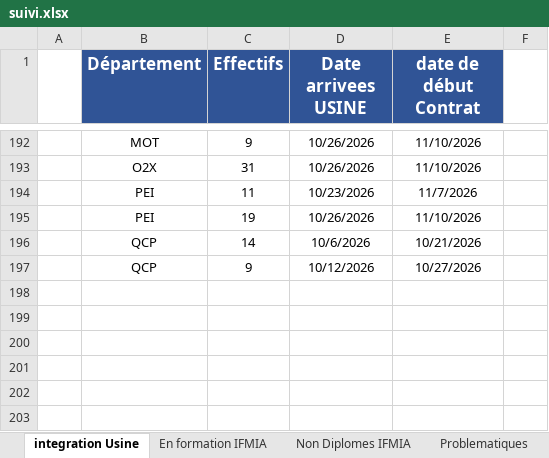
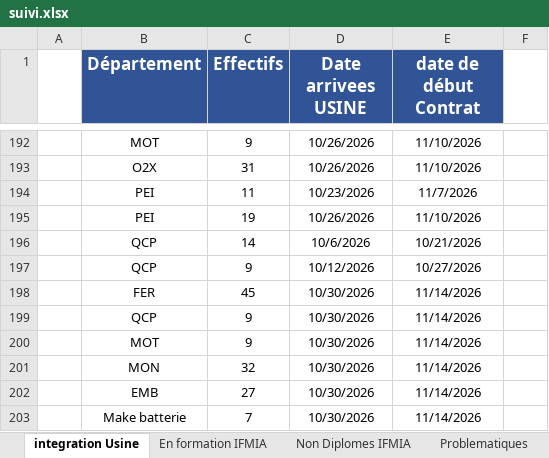
Before and after one commit to nabilachnaida-blip/dashboard, an Excel workbook: suivi.xlsx, sheet integration Usine, drawn as a sheet; only a part is shown, gaps mark what is left out; values as stored, in another font and other column widths than the file's, no borders; the diff names each change by its address in the sheet, - before the commit and + after, or states it on an @@ line.

Commit message:
Add files via upload

```diff
--- a/suivi.xlsx (sheet integration Usine)
+++ b/suivi.xlsx (sheet integration Usine)
+row 198:  | FER | 45 | 10/30/2026 | 11/14/2026
+row 199:  | QCP | 9 | 10/30/2026 | 11/14/2026
+row 200:  | MOT | 9 | 10/30/2026 | 11/14/2026
+row 201:  | MON | 32 | 10/30/2026 | 11/14/2026
+row 202:  | EMB | 27 | 10/30/2026 | 11/14/2026
+row 203:  | Make batterie | 7 | 10/30/2026 | 11/14/2026
```
